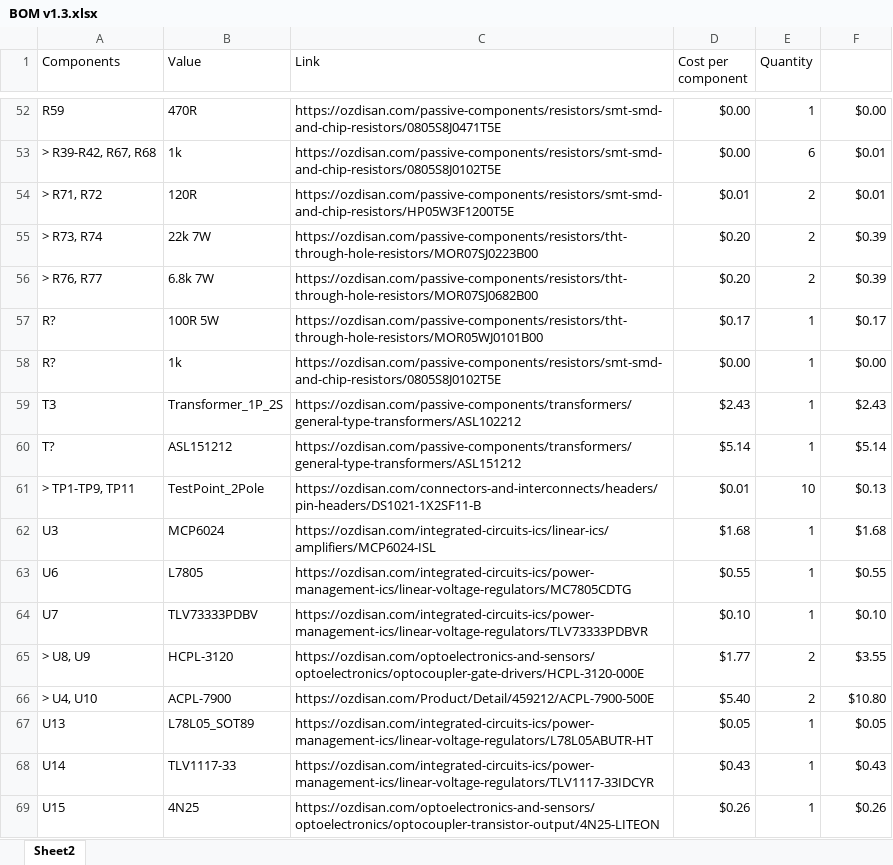
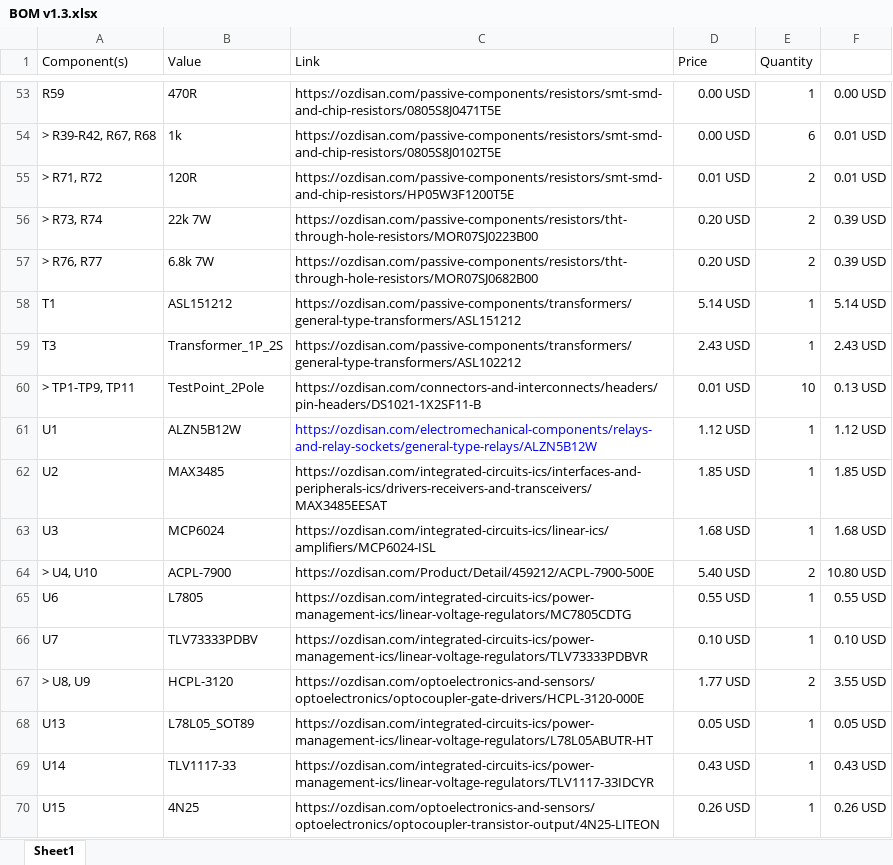
Before and after one commit to onurefe/Lattice, an Excel workbook: v1.3/Hardware/BOM v1.3.xlsx, sheet Sheet1, drawn as a sheet; only a part is shown, gaps mark what is left out; values as stored, in another font and other column widths than the file's, no borders; removed rows and columns are numbered as before the commit, all else as after; the diff covers the shown part only; the diff names each change by its address in the sheet, - before the commit and + after, or states it on an @@ line.

```diff
--- a/v1.3/Hardware/BOM v1.3.xlsx (sheet Sheet1)
+++ b/v1.3/Hardware/BOM v1.3.xlsx (sheet Sheet1)
-sheet tab: Sheet2
+sheet tab: Sheet1
-A1: Components
+A1: Component(s)
-D1: Cost per component
+D1: Price
-D53:D54 (Price): $0.00
+D53:D54 (Price): 0.00 USD
-F53: $0.00
+F53: 0.00 USD
-F54:F55: $0.01
+F54:F55: 0.01 USD
-D55 (Price): $0.01
+D55 (Price): 0.01 USD
-D56:D57 (Price): $0.20
+D56:D57 (Price): 0.20 USD
-F56:F57: $0.39
+F56:F57: 0.39 USD
-row 57: R? | 100R 5W | https://ozdisan.com/passive-components/resistors/tht-through-hole-resistors/MOR05WJ0101B00 | $0.17 | 1 | $0.17
-row 58: R? | 1k | https://ozdisan.com/passive-components/resistors/smt-smd-and-chip-resistors/0805S8J0102T5E | $0.00 | 1 | $0.00
+row 58: T1 | ASL151212 | https://ozdisan.com/passive-components/transformers/general-type-transformers/ASL151212 | 5.14 USD | 1 | 5.14 USD
-D59 (Price): $2.43
+D59 (Price): 2.43 USD
-F59: $2.43
+F59: 2.43 USD
-row 60: T? | ASL151212 | https://ozdisan.com/passive-components/transformers/general-type-transformers/ASL151212 | $5.14 | 1 | $5.14
-D60 (Price): $0.01
+D60 (Price): 0.01 USD
-F60: $0.13
+F60: 0.13 USD
+row 61: U1 | ALZN5B12W | https://ozdisan.com/electromechanical-components/relays-and-relay-sockets/general-type-relays/ALZN5B12W | 1.12 USD | 1 | 1.12 USD
+row 62: U2 | MAX3485 | https://ozdisan.com/integrated-circuits-ics/interfaces-and-peripherals-ics/drivers-receivers-and-transceivers/MAX3485EESAT | 1.85 USD | 1 | 1.85 USD
-D63 (Price): $1.68
+D63 (Price): 1.68 USD
-F63: $1.68
+F63: 1.68 USD
+row 64: > U4, U10 | ACPL-7900 | https://ozdisan.com/Product/Detail/459212/ACPL-7900-500E | 5.40 USD | 2 | 10.80 USD
-D65 (Price): $0.55
+D65 (Price): 0.55 USD
-F65: $0.55
+F65: 0.55 USD
-D66 (Price): $0.10
+D66 (Price): 0.10 USD
-F66: $0.10
+F66: 0.10 USD
-D67 (Price): $1.77
+D67 (Price): 1.77 USD
-F67: $3.55
+F67: 3.55 USD
-row 66: > U4, U10 | ACPL-7900 | https://ozdisan.com/Product/Detail/459212/ACPL-7900-500E | $5.40 | 2 | $10.80
-D68 (Price): $0.05
+D68 (Price): 0.05 USD
-F68: $0.05
+F68: 0.05 USD
-D69 (Price): $0.43
+D69 (Price): 0.43 USD
-F69: $0.43
+F69: 0.43 USD
-D70 (Price): $0.26
+D70 (Price): 0.26 USD
-F70: $0.26
+F70: 0.26 USD
```
Also changed, not shown: 19 added rows, 20 removed rows and 75 edited cells elsewhere in this sheet, 36 other files.
